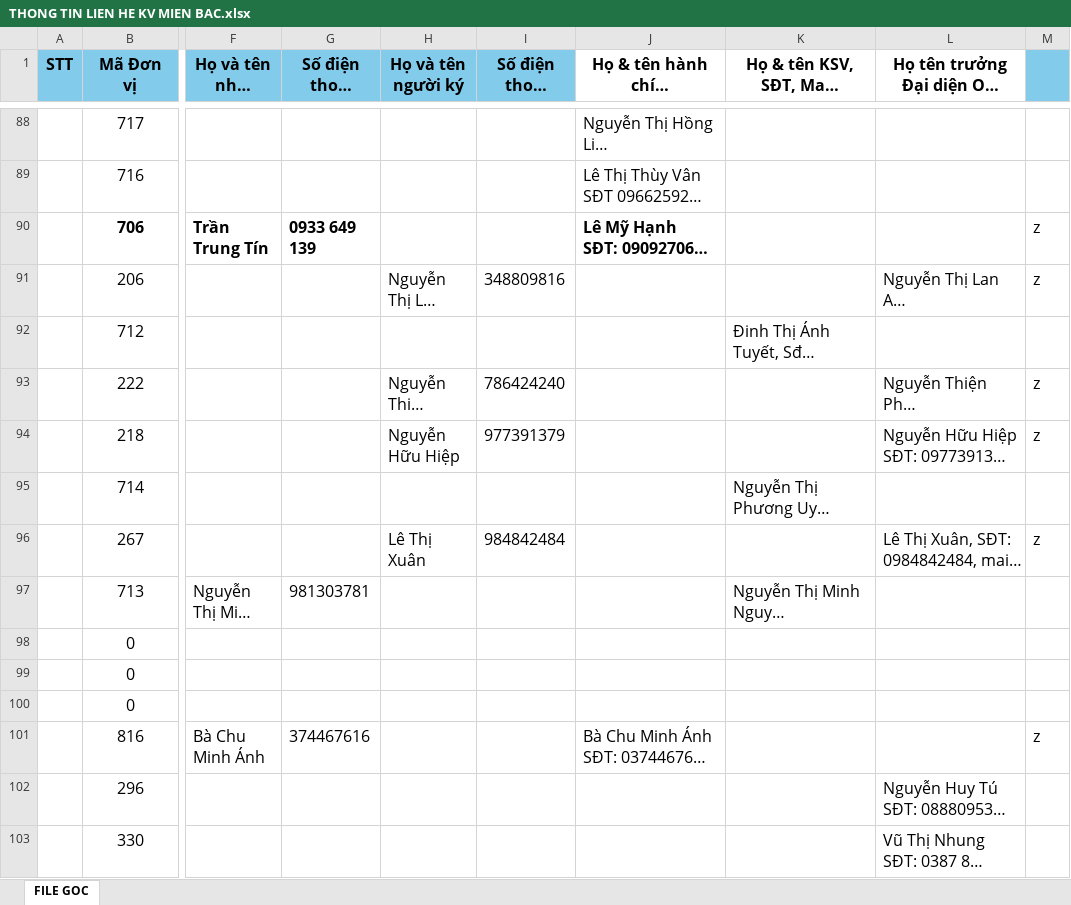
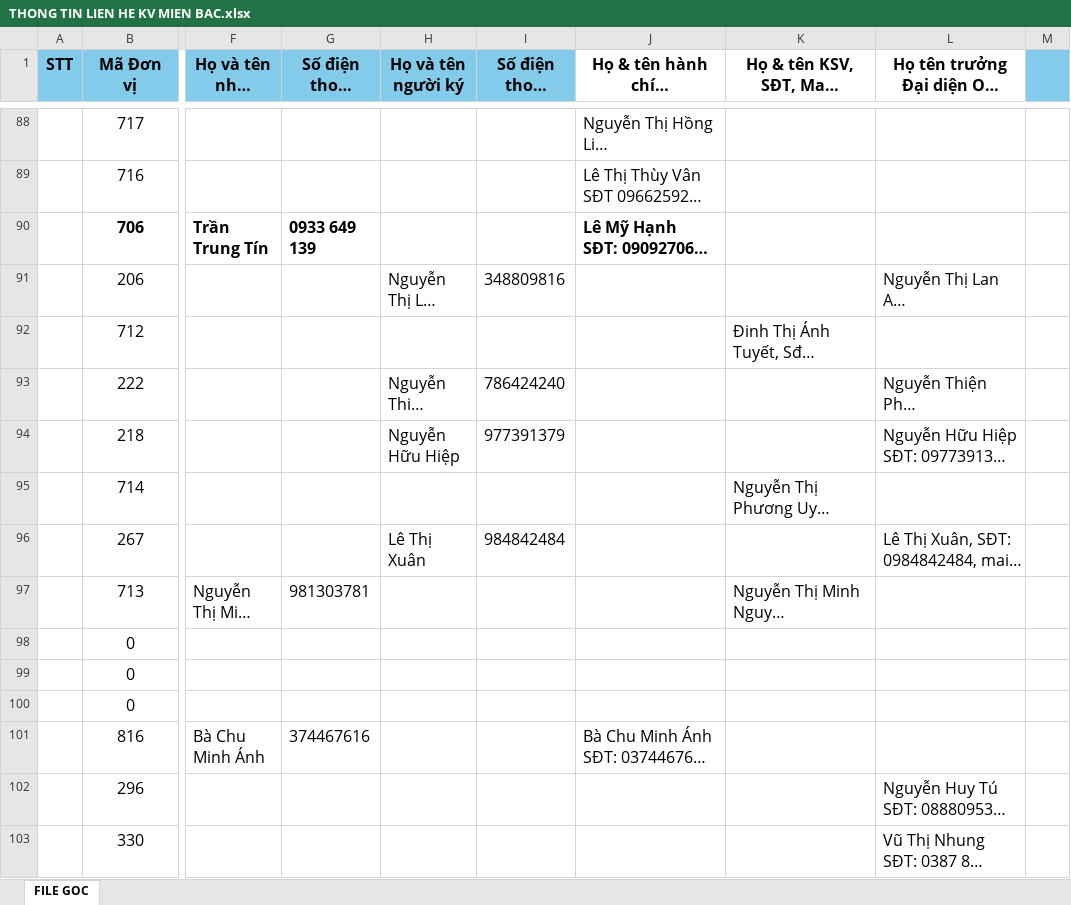
Before and after one commit to TRINAMABANK/TRINHMUASAMONLINE, an Excel workbook: THONG TIN LIEN HE KV MIEN BAC.xlsx, sheet FILE GOC, drawn as a sheet; only a part is shown, gaps mark what is left out; long unchanged cells end in …; values as stored, in another font and other column widths than the file's, no borders; the diff covers the shown part only; the diff names each change by its address in the sheet, - before the commit and + after, or states it on an @@ line.

```diff
--- a/THONG TIN LIEN HE KV MIEN BAC.xlsx (sheet FILE GOC)
+++ b/THONG TIN LIEN HE KV MIEN BAC.xlsx (sheet FILE GOC)
-M90:M91: z
+M90:M91: (empty)
-M93:M94: z
+M93:M94: (empty)
-M96: z
+M96: (empty)
-M101: z
+M101: (empty)
```
Also changed, not shown: 54 edited cells and cell formats elsewhere in this sheet, 10 other files.
